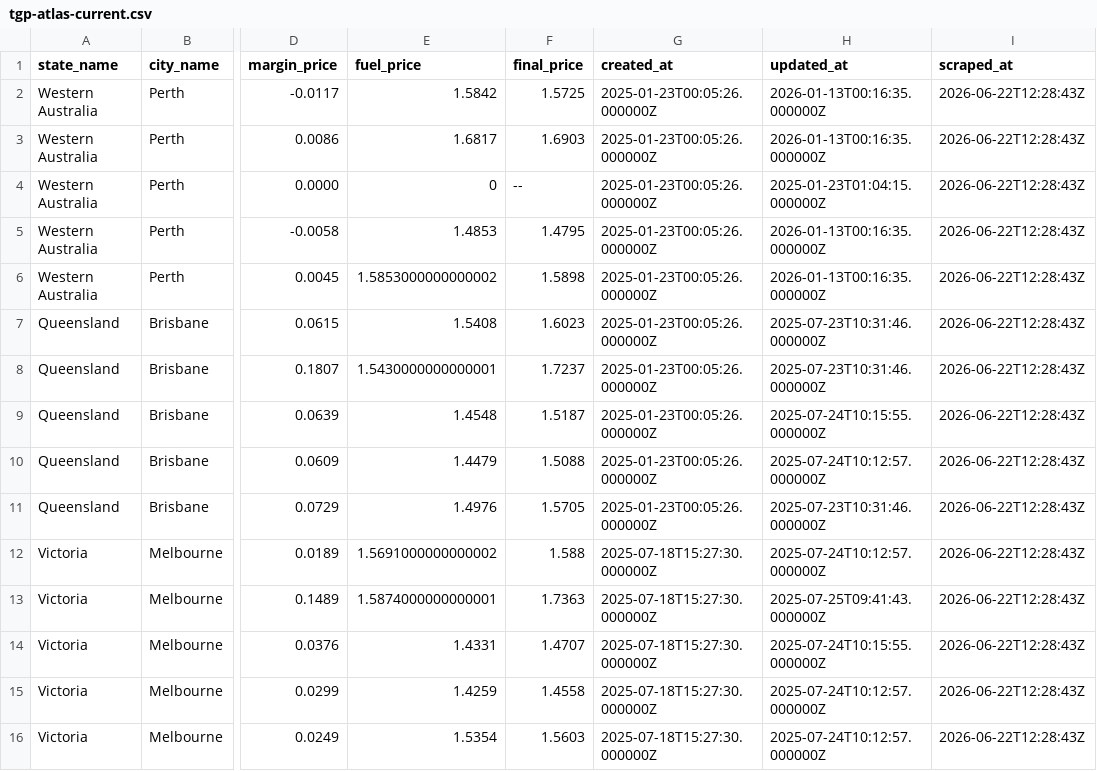
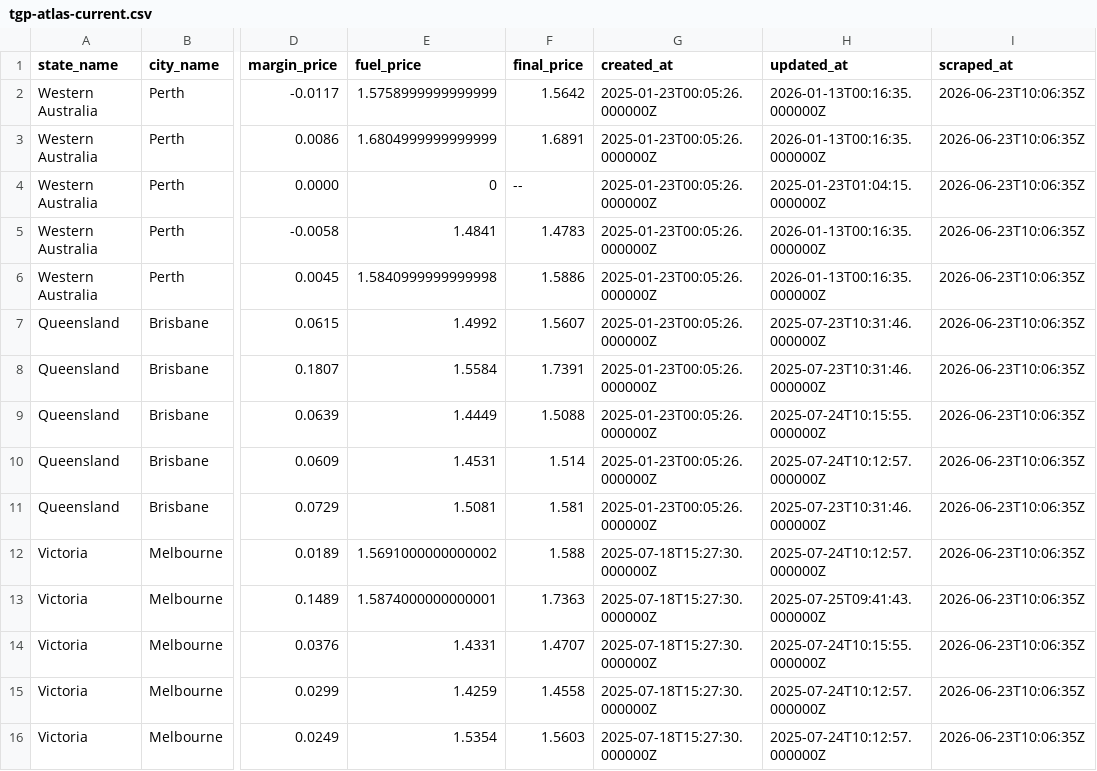
Before and after one commit to nwbort/tgp-atlas, a CSV file: tgp-atlas-current.csv, drawn as a sheet; only a part is shown, gaps mark what is left out; the diff names each change by its address in the sheet, - before the commit and + after, or states it on an @@ line.

```diff
--- a/tgp-atlas-current.csv
+++ b/tgp-atlas-current.csv
-E2 (fuel_price): 1.5842
+E2 (fuel_price): 1.5758999999999999
-F2 (final_price): 1.5725
+F2 (final_price): 1.5642
-I2:I16 (scraped_at): 2026-06-22T12:28:43Z
+I2:I16 (scraped_at): 2026-06-23T10:06:35Z
-E3 (fuel_price): 1.6817
+E3 (fuel_price): 1.6804999999999999
-F3 (final_price): 1.6903
+F3 (final_price): 1.6891
-E5 (fuel_price): 1.4853
+E5 (fuel_price): 1.4841
-F5 (final_price): 1.4795
+F5 (final_price): 1.4783
-E6 (fuel_price): 1.5853000000000002
+E6 (fuel_price): 1.5840999999999998
-F6 (final_price): 1.5898
+F6 (final_price): 1.5886
-E7 (fuel_price): 1.5408
+E7 (fuel_price): 1.4992
-F7 (final_price): 1.6023
+F7 (final_price): 1.5607
-E8 (fuel_price): 1.5430000000000001
+E8 (fuel_price): 1.5584
-F8 (final_price): 1.7237
+F8 (final_price): 1.7391
-E9 (fuel_price): 1.4548
+E9 (fuel_price): 1.4449
-F9 (final_price): 1.5187
+F9 (final_price): 1.5088
-E10 (fuel_price): 1.4479
+E10 (fuel_price): 1.4531
-F10 (final_price): 1.5088
+F10 (final_price): 1.514
-E11 (fuel_price): 1.4976
+E11 (fuel_price): 1.5081
-F11 (final_price): 1.5705
+F11 (final_price): 1.581
```
Also changed, not shown: tgp-atlas-history.csv, tgp_data.csv, 1 other file.
